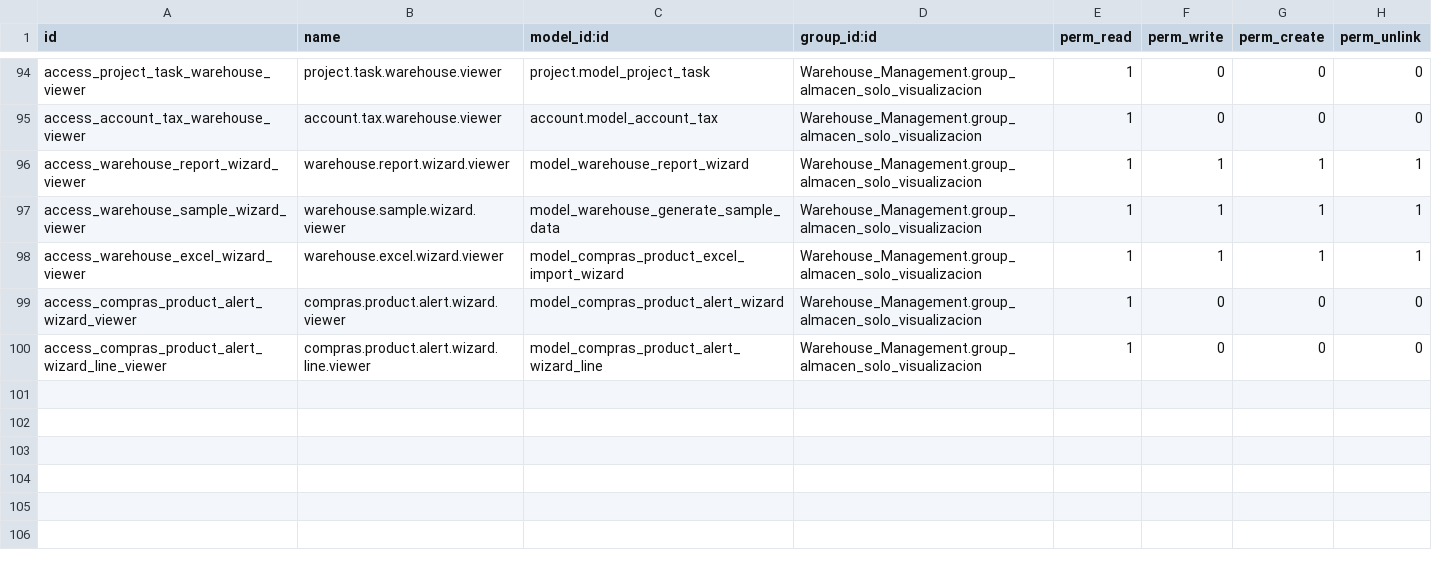
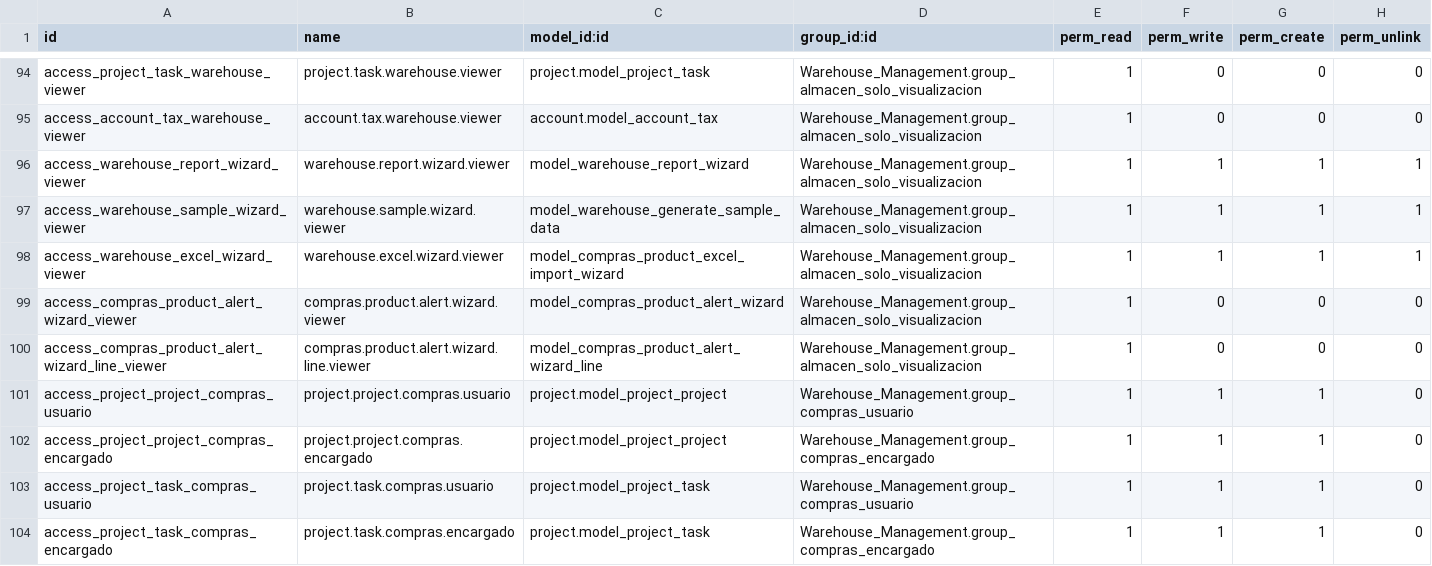
Before and after one commit to stepsytes-ui/odoo_fruve, a CSV file: modules/Warehouse_Management/security/ir.model.access.csv, drawn as a sheet; only a part is shown, gaps mark what is left out; the diff names each change by its address in the sheet, - before the commit and + after, or states it on an @@ line.

Commit message:
feat(warehouse_management) add project and work order fields to purchase form view

```diff
--- a/modules/Warehouse_Management/security/ir.model.access.csv
+++ b/modules/Warehouse_Management/security/ir.model.access.csv
+row 101: access_project_project_compras_usuario | project.project.compras.usuario | project.model_project_project | Warehouse_Management.group_compras_usuario | 1 | 1 | 1 | 0
+row 102: access_project_project_compras_encargado | project.project.compras.encargado | project.model_project_project | Warehouse_Management.group_compras_encargado | 1 | 1 | 1 | 0
+row 103: access_project_task_compras_usuario | project.task.compras.usuario | project.model_project_task | Warehouse_Management.group_compras_usuario | 1 | 1 | 1 | 0
+row 104: access_project_task_compras_encargado | project.task.compras.encargado | project.model_project_task | Warehouse_Management.group_compras_encargado | 1 | 1 | 1 | 0
```
Also changed, not shown: 2 other files.
